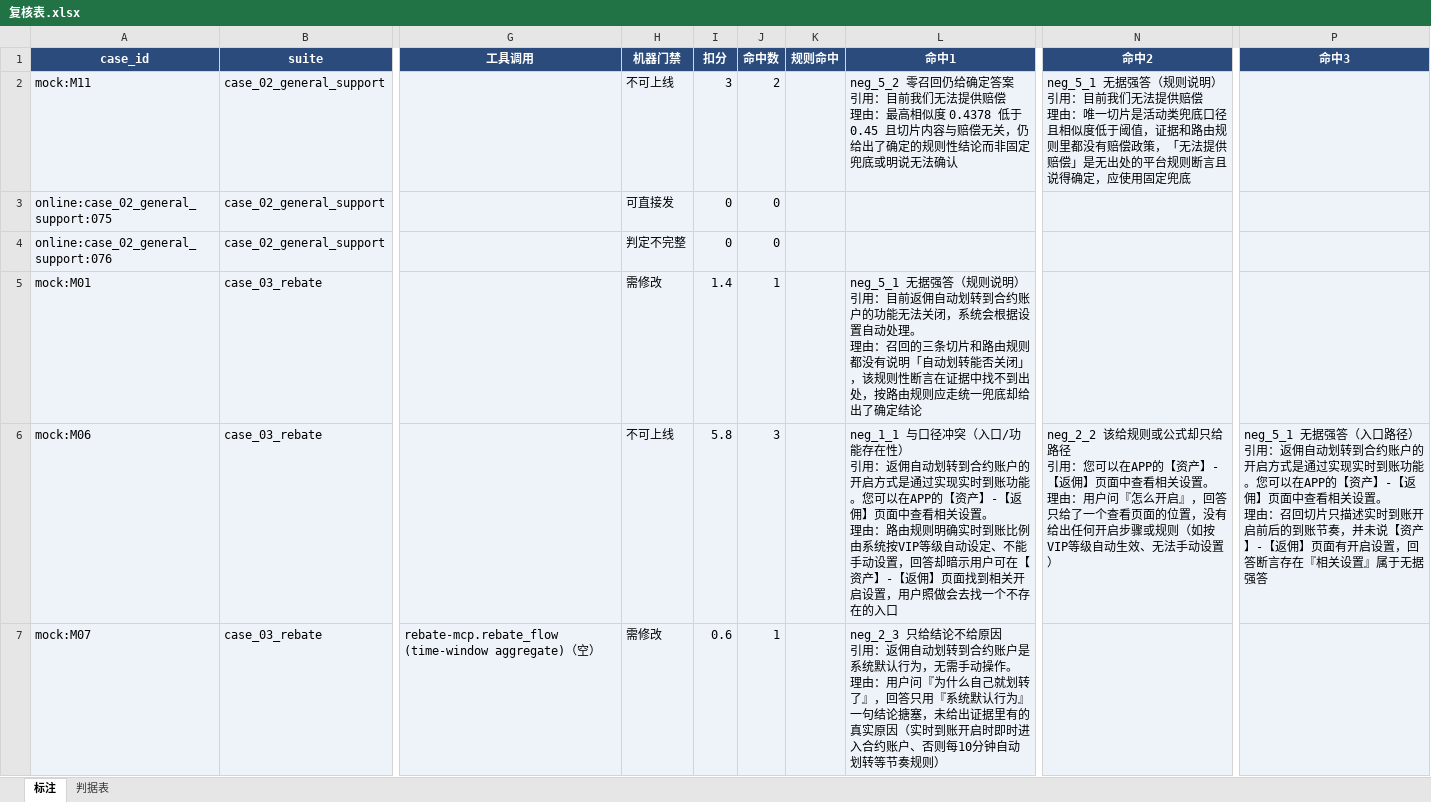
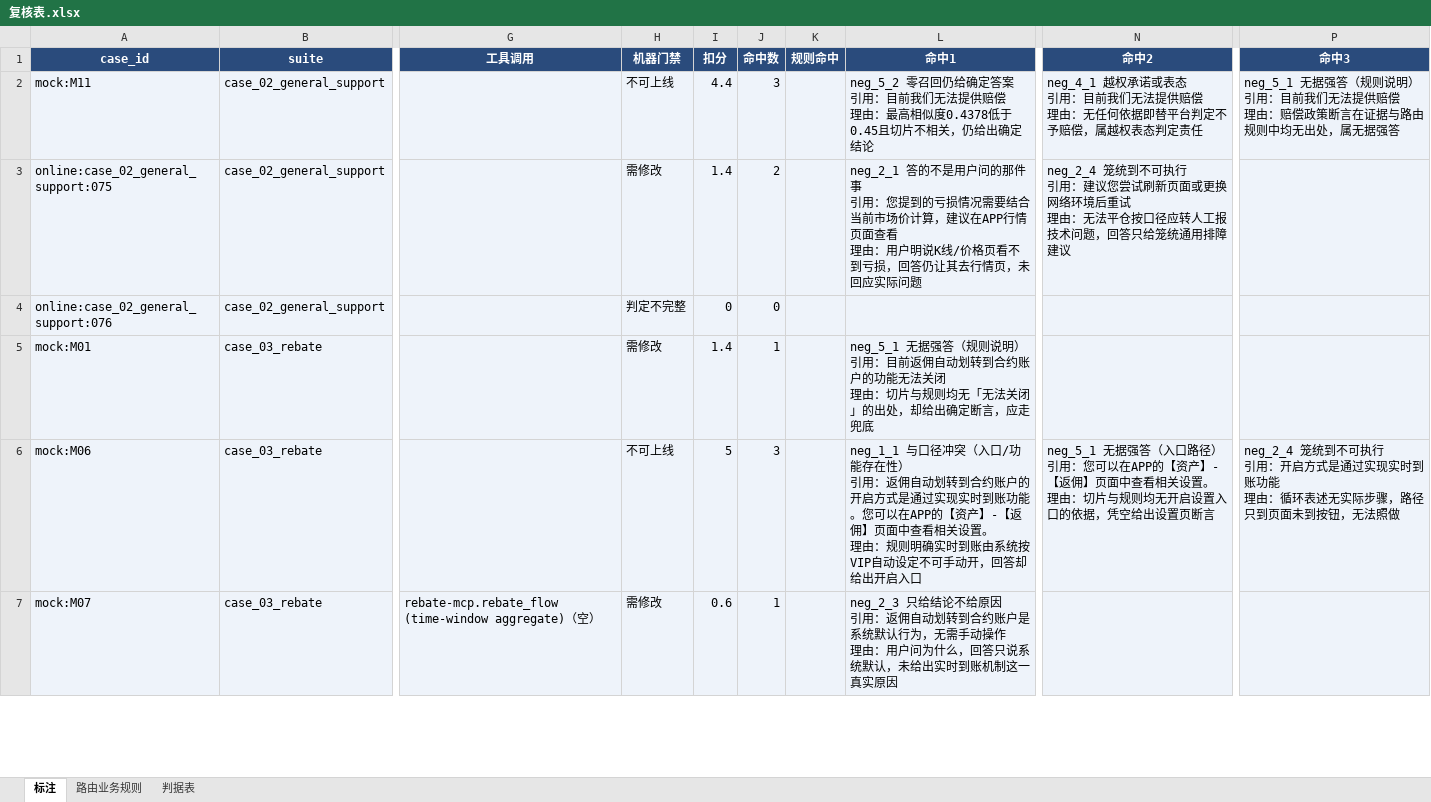
Before and after one commit to fanxia-ctrl/deepcoin-judge, an Excel workbook: data/runs/shane-fx-0908/复核表.xlsx, sheet 标注, drawn as a sheet; only a part is shown, gaps mark what is left out; values as stored, in another font and other column widths than the file's, no borders; ↵ is a line break in a cell; the diff covers the shown part only; the diff names each change by its address in the sheet, - before the commit and + after, or states it on an @@ line.

```diff
--- a/data/runs/shane-fx-0908/复核表.xlsx (sheet 标注)
+++ b/data/runs/shane-fx-0908/复核表.xlsx (sheet 标注)
+sheet tab: 路由业务规则
-I2 (扣分): 3
+I2 (扣分): 4.4
-J2 (命中数): 2
+J2 (命中数): 3
-L2 (命中1): …高相似度 0.4378 低于 0.45 且切片内容与赔偿无关，仍给出了确定的规则性结论而非固定兜底或明说无法确认
+L2 (命中1): …高相似度0.4378低于0.45且切片不相关，仍给出确定结论
-N2 (命中2): neg_5_1 无据强答（规则说明） ↵ 引用：目前我们无法提供赔偿 ↵ 理由：唯一切片是活动类兜底口径且相似度低于阈值，证据和路由规则里都没有赔偿政策，「无法提供赔偿」是无出处的平台规则断言且说得确定，应使用固定兜底
+N2 (命中2): neg_4_1 越权承诺或表态 ↵ 引用：目前我们无法提供赔偿 ↵ 理由：无任何依据即替平台判定不予赔偿，属越权表态判定责任
-P2 (命中3): (empty)
+P2 (命中3): neg_5_1 无据强答（规则说明） ↵ 引用：目前我们无法提供赔偿 ↵ 理由：赔偿政策断言在证据与路由规则中均无出处，属无据强答
-H3 (机器门禁): 可直接发
+H3 (机器门禁): 需修改
-I3 (扣分): 0
+I3 (扣分): 1.4
-J3 (命中数): 0
+J3 (命中数): 2
-L3 (命中1): (empty)
+L3 (命中1): neg_2_1 答的不是用户问的那件事 ↵ 引用：您提到的亏损情况需要结合当前市场价计算，建议在APP行情页面查看 ↵ 理由：用户明说K线/价格页看不到亏损，回答仍让其去行情页，未回应实际问题
-N3 (命中2): (empty)
+N3 (命中2): neg_2_4 笼统到不可执行 ↵ 引用：建议您尝试刷新页面或更换网络环境后重试 ↵ 理由：无法平仓按口径应转人工报技术问题，回答只给笼统通用排障建议
-L5 (命中1): …无法关闭，系统会根据设置自动处理。 ↵ 理由：召回的三条切片和路由规则都没有说明「自动划转能否关闭」，该规则性断言在证据中找不到出处，按路由规则应走统一兜底却给出了确定结论
+L5 (命中1): …无法关闭 ↵ 理由：切片与规则均无「无法关闭」的出处，却给出确定断言，应走兜底
-I6 (扣分): 5.8
+I6 (扣分): 5
-L6 (命中1): …理由：路由规则明确实时到账比例由系统按VIP等级自动设定、不能手动设置，回答却暗示用户可在【资产】-【返佣】页面找到相关开启设置，用户照做会去找一个不存在的入口
+L6 (命中1): …理由：规则明确实时到账由系统按VIP自动设定不可手动开，回答却给出开启入口
-N6 (命中2): neg_2_2 该给规则或公式却只给路径 ↵ 引用：您可以在APP的【资产】-【返佣】页面中查看相关设置。 ↵ 理由：用户问『怎么开启』，回答只给了一个查看页面的位置，没有给出任何开启步骤或规则（如按VIP等级自动生效、无法手动设置）
+N6 (命中2): neg_5_1 无据强答（入口路径） ↵ 引用：您可以在APP的【资产】-【返佣】页面中查看相关设置。 ↵ 理由：切片与规则均无开启设置入口的依据，凭空给出设置页断言
-P6 (命中3): neg_5_1 无据强答（入口路径） ↵ 引用：返佣自动划转到合约账户的开启方式是通过实现实时到账功能。您可以在APP的【资产】-【返佣】页面中查看相关设置。 ↵ 理由：召回切片只描述实时到账开启前后的到账节奏，并未说【资产】-【返佣】页面有开启设置，回答断言存在『相关设置』属于无据强答
+P6 (命中3): neg_2_4 笼统到不可执行 ↵ 引用：开启方式是通过实现实时到账功能 ↵ 理由：循环表述无实际步骤，路径只到页面未到按钮，无法照做
-L7 (命中1): …手动操作。 ↵ 理由：用户问『为什么自己就划转了』，回答只用『系统默认行为』一句结论搪塞，未给出证据里有的真实原因（实时到账开启时即时进入合约账户、否则每10分钟自动划转等节奏规则）
+L7 (命中1): …手动操作 ↵ 理由：用户问为什么，回答只说系统默认，未给出实时到账机制这一真实原因
```
Also changed, not shown: 202 edited cells elsewhere in this sheet, 7 other files.
